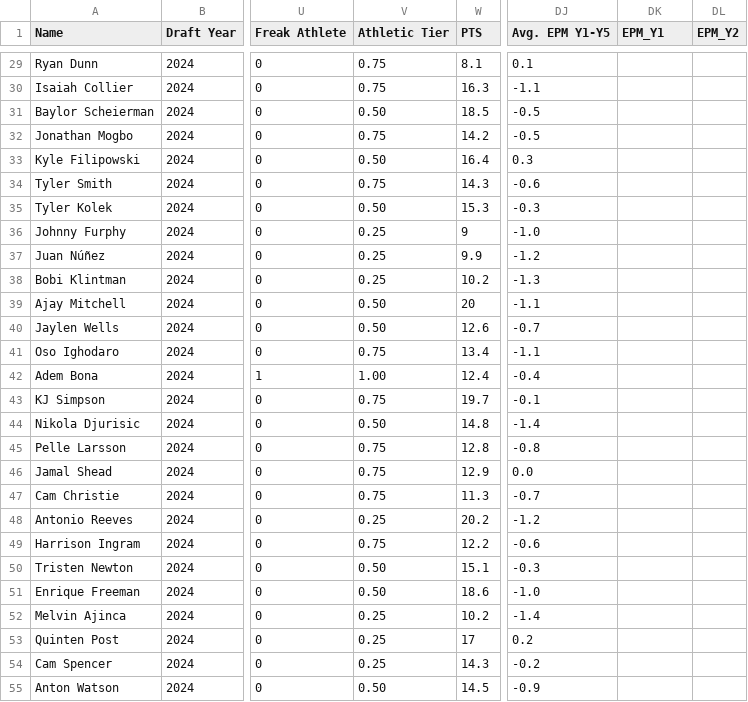
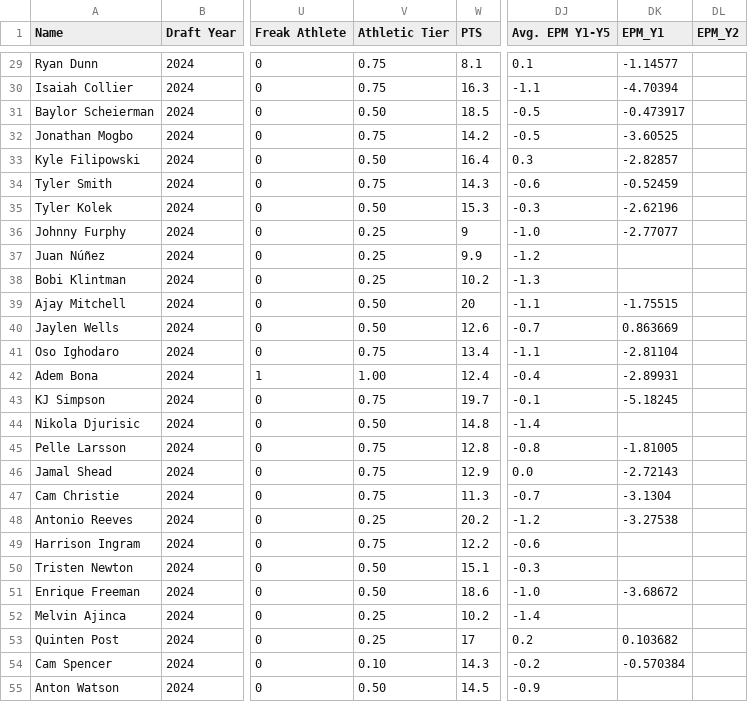
Before and after one commit to tawnyparkmetrics/tawnyparkmetrics.github.io, a CSV file: public/2024_Draft_Class.csv, drawn as a sheet; only a part is shown, gaps mark what is left out; the diff covers the shown part only; the diff names each change by its address in the sheet, - before the commit and + after, or states it on an @@ line.

```diff
--- a/public/2024_Draft_Class.csv
+++ b/public/2024_Draft_Class.csv
-DK29 (EPM_Y1): (empty)
+DK29 (EPM_Y1): -1.14577
-DK30 (EPM_Y1): (empty)
+DK30 (EPM_Y1): -4.70394
-DK31 (EPM_Y1): (empty)
+DK31 (EPM_Y1): -0.473917
-DK32 (EPM_Y1): (empty)
+DK32 (EPM_Y1): -3.60525
-DK33 (EPM_Y1): (empty)
+DK33 (EPM_Y1): -2.82857
-DK34 (EPM_Y1): (empty)
+DK34 (EPM_Y1): -0.52459
-DK35 (EPM_Y1): (empty)
+DK35 (EPM_Y1): -2.62196
-DK36 (EPM_Y1): (empty)
+DK36 (EPM_Y1): -2.77077
-DK39 (EPM_Y1): (empty)
+DK39 (EPM_Y1): -1.75515
-DK40 (EPM_Y1): (empty)
+DK40 (EPM_Y1): 0.863669
-DK41 (EPM_Y1): (empty)
+DK41 (EPM_Y1): -2.81104
-DK42 (EPM_Y1): (empty)
+DK42 (EPM_Y1): -2.89931
-DK43 (EPM_Y1): (empty)
+DK43 (EPM_Y1): -5.18245
-DK45 (EPM_Y1): (empty)
+DK45 (EPM_Y1): -1.81005
-DK46 (EPM_Y1): (empty)
+DK46 (EPM_Y1): -2.72143
-DK47 (EPM_Y1): (empty)
+DK47 (EPM_Y1): -3.1304
-DK48 (EPM_Y1): (empty)
+DK48 (EPM_Y1): -3.27538
-DK51 (EPM_Y1): (empty)
+DK51 (EPM_Y1): -3.68672
-DK53 (EPM_Y1): (empty)
+DK53 (EPM_Y1): 0.103682
-V54 (Athletic Tier): 0.25
+V54 (Athletic Tier): 0.10
-DK54 (EPM_Y1): (empty)
+DK54 (EPM_Y1): -0.570384
```
Also changed, not shown: 1 added row and 36 edited cells elsewhere in this file, 2 other files.
